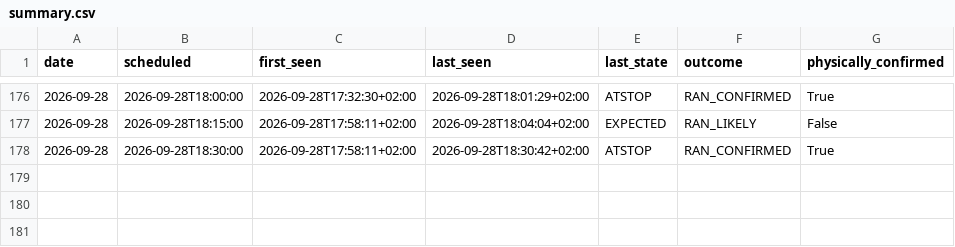
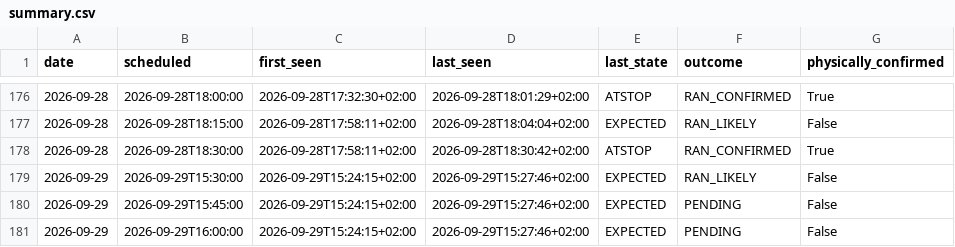
Before and after one commit to johanna86-sudo/sl-516-logg, a CSV file: data/afternoon/summary.csv, drawn as a sheet; only a part is shown, gaps mark what is left out; the diff names each change by its address in the sheet, - before the commit and + after, or states it on an @@ line.

```diff
--- a/data/afternoon/summary.csv
+++ b/data/afternoon/summary.csv
+row 179: 2026-09-29 | 2026-09-29T15:30:00 | 2026-09-29T15:24:15+02:00 | 2026-09-29T15:27:46+02:00 | EXPECTED | RAN_LIKELY | False
+row 180: 2026-09-29 | 2026-09-29T15:45:00 | 2026-09-29T15:24:15+02:00 | 2026-09-29T15:27:46+02:00 | EXPECTED | PENDING | False
+row 181: 2026-09-29 | 2026-09-29T16:00:00 | 2026-09-29T15:24:15+02:00 | 2026-09-29T15:27:46+02:00 | EXPECTED | PENDING | False
```
Also changed, not shown: 1 other file.
